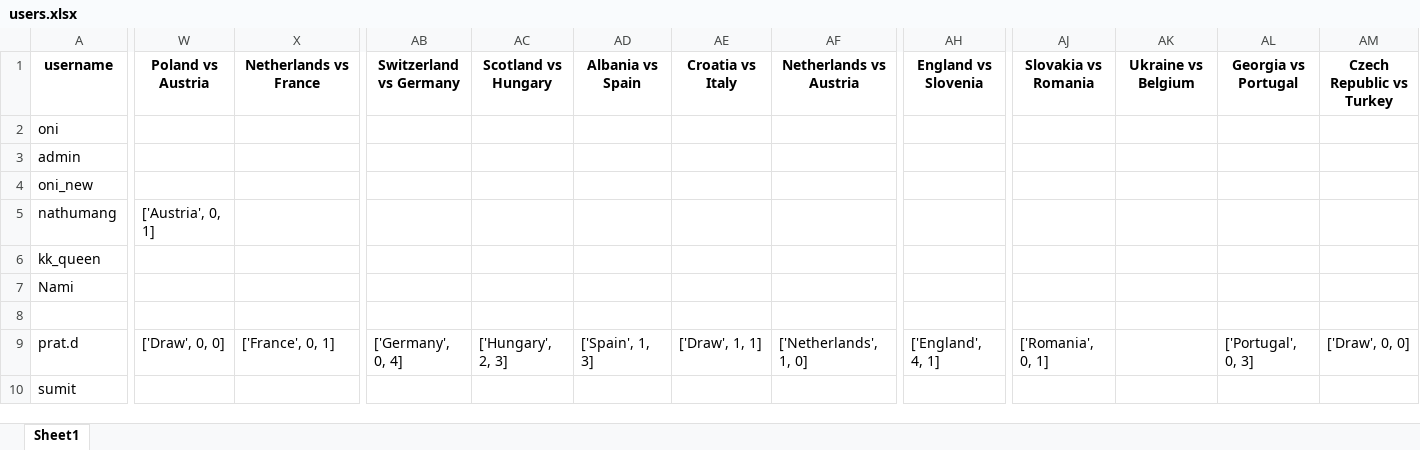
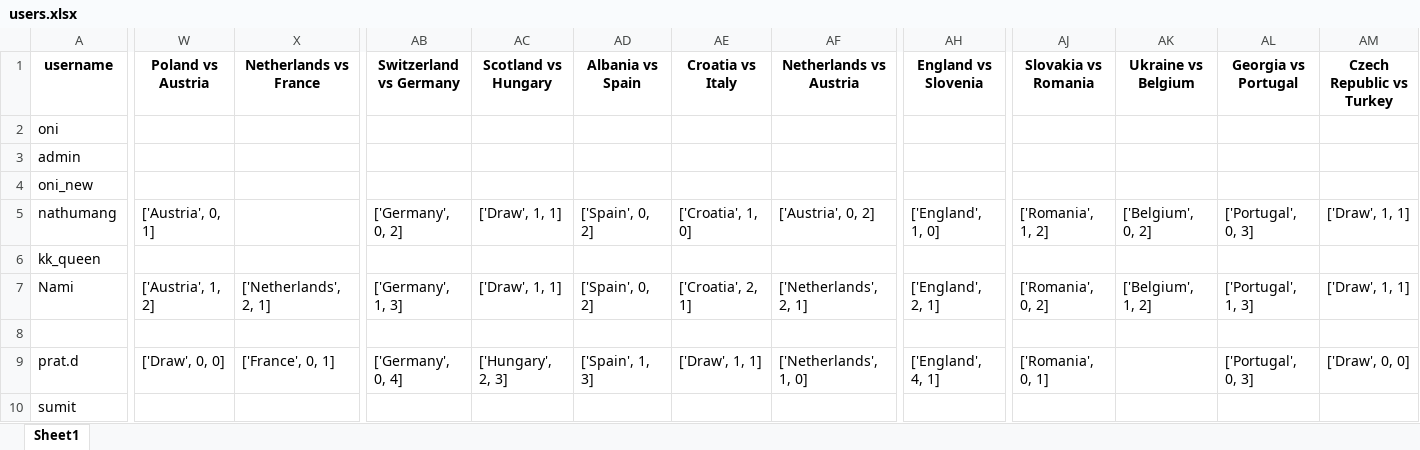
Before and after one commit to onishant/euro-predictor-game, an Excel workbook: eventData/users.xlsx, sheet Sheet1, drawn as a sheet; only a part is shown, gaps mark what is left out; values as stored, in another font and other column widths than the file's, no borders; the diff covers the shown part only; the diff names each change by its address in the sheet, - before the commit and + after, or states it on an @@ line.

```diff
--- a/eventData/users.xlsx (sheet Sheet1)
+++ b/eventData/users.xlsx (sheet Sheet1)
-AB5 (Switzerland vs Germany): (empty)
+AB5 (Switzerland vs Germany): ['Germany', 0, 2]
-AC5 (Scotland vs Hungary): (empty)
+AC5 (Scotland vs Hungary): ['Draw', 1, 1]
-AD5 (Albania vs Spain): (empty)
+AD5 (Albania vs Spain): ['Spain', 0, 2]
-AE5 (Croatia vs Italy): (empty)
+AE5 (Croatia vs Italy): ['Croatia', 1, 0]
-AF5 (Netherlands vs Austria): (empty)
+AF5 (Netherlands vs Austria): ['Austria', 0, 2]
-AH5 (England vs Slovenia): (empty)
+AH5 (England vs Slovenia): ['England', 1, 0]
-AJ5 (Slovakia vs Romania): (empty)
+AJ5 (Slovakia vs Romania): ['Romania', 1, 2]
-AK5 (Ukraine vs Belgium): (empty)
+AK5 (Ukraine vs Belgium): ['Belgium', 0, 2]
-AL5 (Georgia vs Portugal): (empty)
+AL5 (Georgia vs Portugal): ['Portugal', 0, 3]
-AM5 (Czech Republic vs Turkey): (empty)
+AM5 (Czech Republic vs Turkey): ['Draw', 1, 1]
-W7 (Poland vs Austria): (empty)
+W7 (Poland vs Austria): ['Austria', 1, 2]
-X7 (Netherlands vs France): (empty)
+X7 (Netherlands vs France): ['Netherlands', 2, 1]
-AB7 (Switzerland vs Germany): (empty)
+AB7 (Switzerland vs Germany): ['Germany', 1, 3]
-AC7 (Scotland vs Hungary): (empty)
+AC7 (Scotland vs Hungary): ['Draw', 1, 1]
-AD7 (Albania vs Spain): (empty)
+AD7 (Albania vs Spain): ['Spain', 0, 2]
-AE7 (Croatia vs Italy): (empty)
+AE7 (Croatia vs Italy): ['Croatia', 2, 1]
-AF7 (Netherlands vs Austria): (empty)
+AF7 (Netherlands vs Austria): ['Netherlands', 2, 1]
-AH7 (England vs Slovenia): (empty)
+AH7 (England vs Slovenia): ['England', 2, 1]
-AJ7 (Slovakia vs Romania): (empty)
+AJ7 (Slovakia vs Romania): ['Romania', 0, 2]
-AK7 (Ukraine vs Belgium): (empty)
+AK7 (Ukraine vs Belgium): ['Belgium', 1, 2]
-AL7 (Georgia vs Portugal): (empty)
+AL7 (Georgia vs Portugal): ['Portugal', 1, 3]
-AM7 (Czech Republic vs Turkey): (empty)
+AM7 (Czech Republic vs Turkey): ['Draw', 1, 1]
```
Also changed, not shown: 1 added row and 21 edited cells elsewhere in this sheet.
